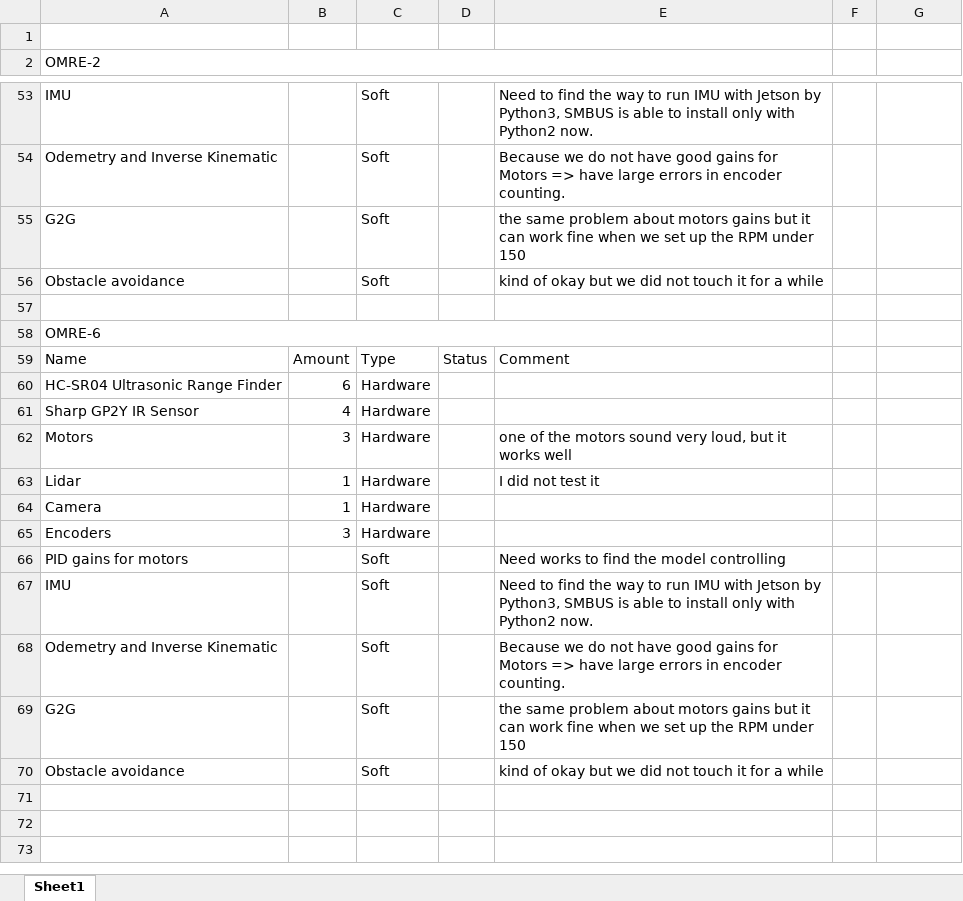
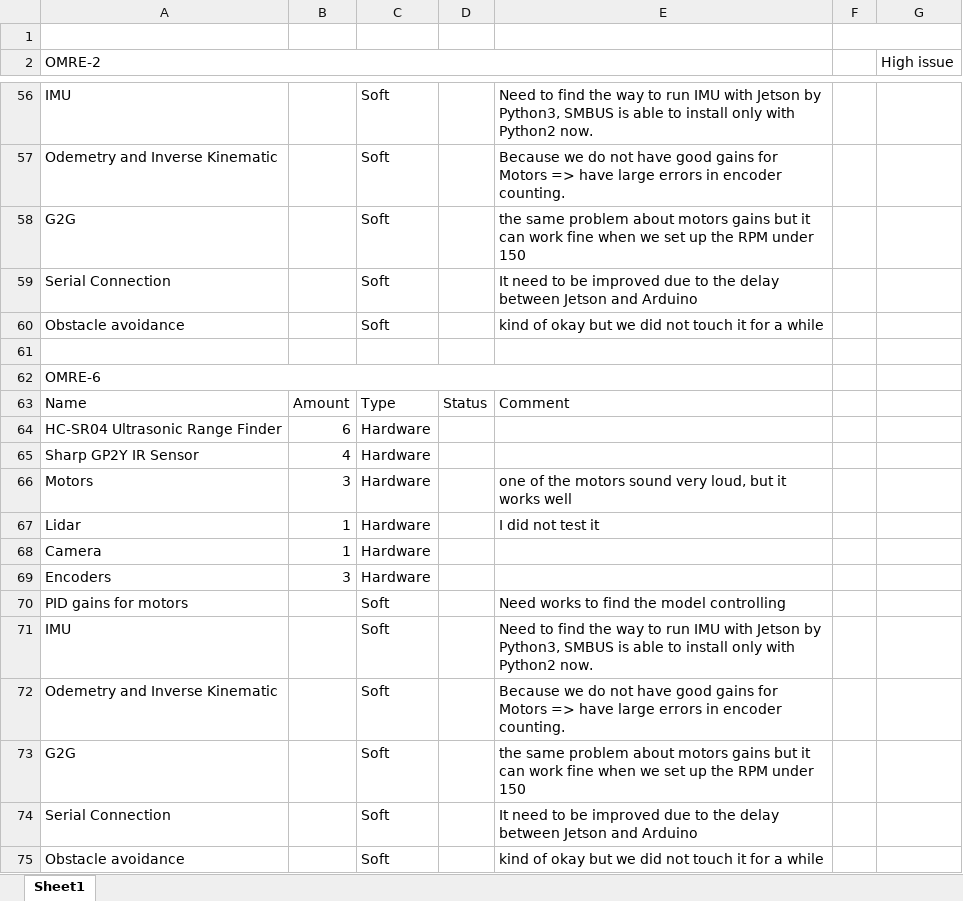
Before and after one commit to huantianh/OMRE-SIUE, an Excel workbook: OMRE_Status.xlsx, sheet Sheet1, drawn as a sheet; only a part is shown, gaps mark what is left out; values as stored, in another font and other column widths than the file's, no cell formats; the diff covers the shown part only; the diff names each change by its address in the sheet, - before the commit and + after, or states it on an @@ line.

```diff
--- a/OMRE_Status.xlsx (sheet Sheet1)
+++ b/OMRE_Status.xlsx (sheet Sheet1)
+F1:G1 merged
-G2: (empty)
+G2: High issue
+row 59: Serial Connection |  | Soft |  | It need to be improved due to the delay between Jetson and Arduino
+row 74: Serial Connection |  | Soft |  | It need to be improved due to the delay between Jetson and Arduino
```
Also changed, not shown: 3 added rows, 5 edited cells and merged cells elsewhere in this sheet, cell formats.
